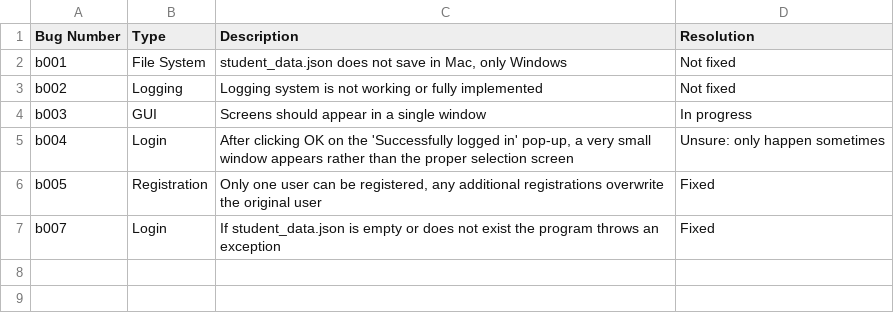
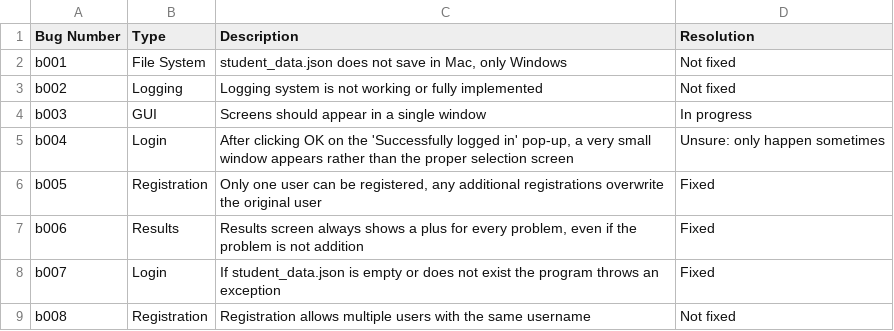
Before and after one commit to fedcalderon/MathFacts, a CSV file: src/application/bugs.csv, drawn as a sheet; the diff names each change by its address in the sheet, - before the commit and + after, or states it on an @@ line.

Commit message:
Fixed welcome.py to not clear student_data.json on every run Updated bugs and tasks list

```diff
--- a/src/application/bugs.csv
+++ b/src/application/bugs.csv
+row 7: b006 | Results | Results screen always shows a plus for every problem, even if the problem is not addition | Fixed
+row 9: b008 | Registration | Registration allows multiple users with the same username | Not fixed
```
Also changed, not shown: src/application/tasks.csv, 3 other files.
